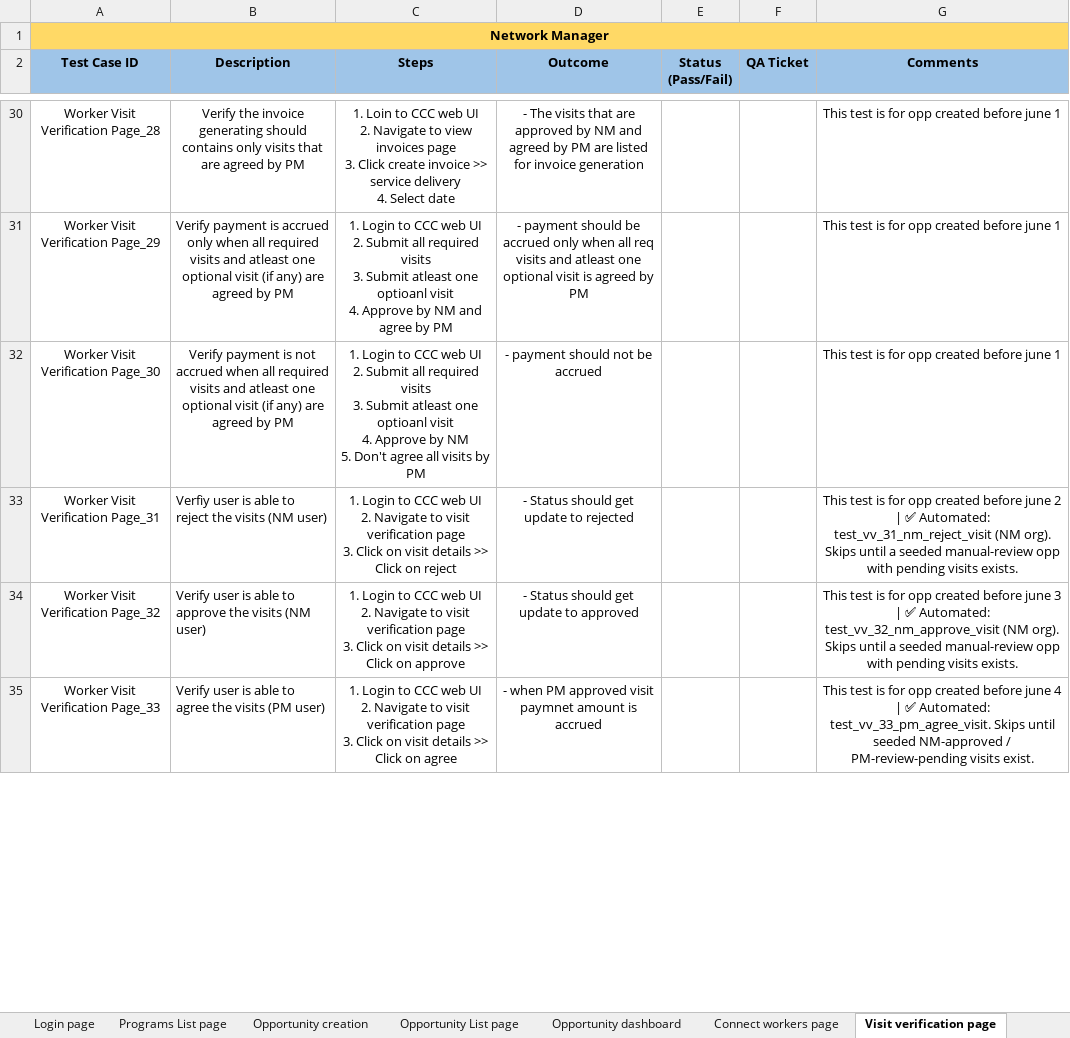
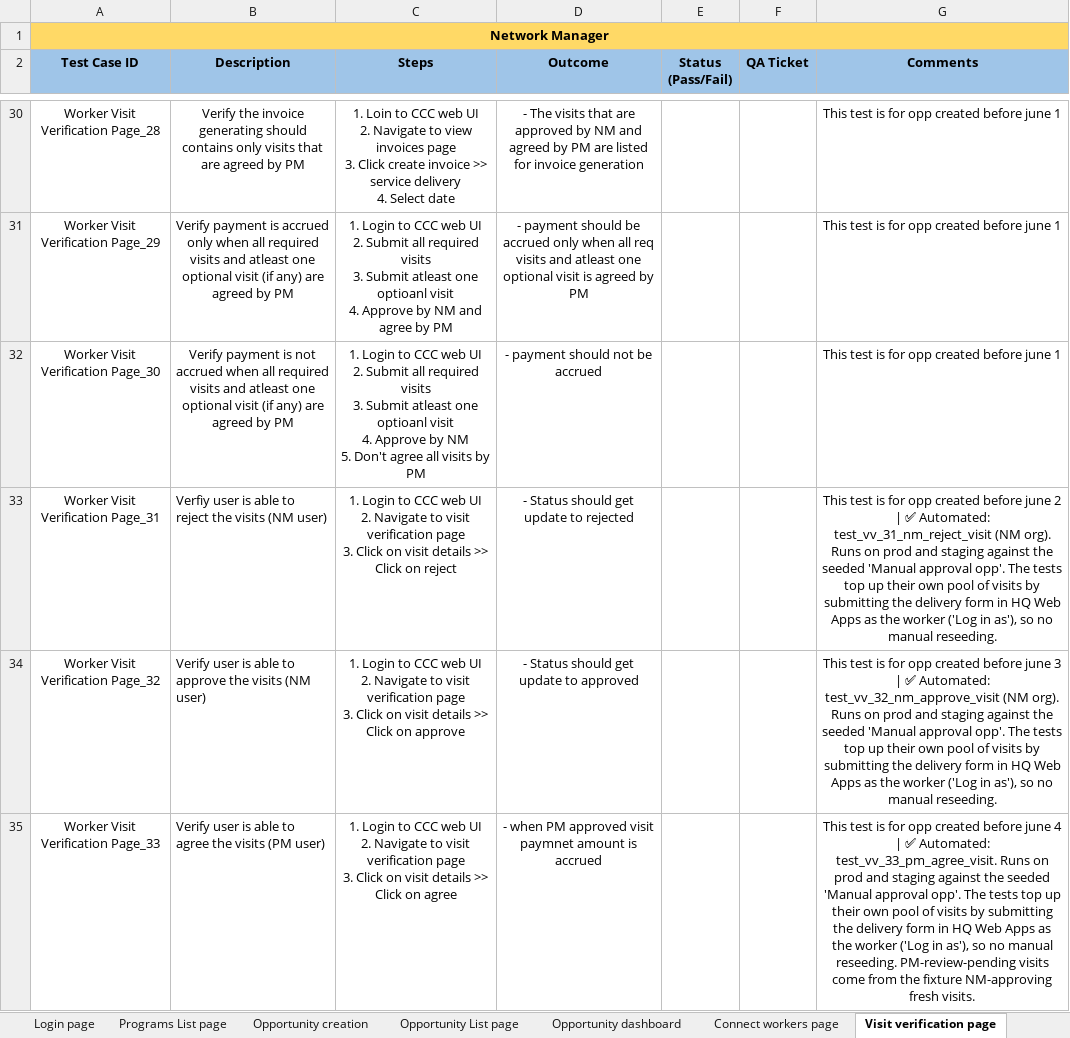
Before and after one commit to dimagi/dimagi-qa-ccc, an Excel workbook: test_plans/CCC_Web_Platform_MTP.xlsx, sheet Visit verification page, drawn as a sheet; only a part is shown, gaps mark what is left out; values as stored, in another font and other column widths than the file's, no borders; conditional formats not drawn; the diff covers the shown part only; the diff names each change by its address in the sheet, - before the commit and + after, or states it on an @@ line.

```diff
--- a/test_plans/CCC_Web_Platform_MTP.xlsx (sheet Visit verification page)
+++ b/test_plans/CCC_Web_Platform_MTP.xlsx (sheet Visit verification page)
-G33 (Comments): …(NM org). Skips until a seeded manual-review opp with pending visits exists.
+G33 (Comments): …(NM org). Runs on prod and staging against the seeded 'Manual approval opp'. The tests top up their own pool of visits by submitting the delivery form in HQ Web Apps as the worker ('Log in as'), so no manual reseeding.
-G34 (Comments): …(NM org). Skips until a seeded manual-review opp with pending visits exists.
+G34 (Comments): …(NM org). Runs on prod and staging against the seeded 'Manual approval opp'. The tests top up their own pool of visits by submitting the delivery form in HQ Web Apps as the worker ('Log in as'), so no manual reseeding.
-G35 (Comments): …Automated: test_vv_33_pm_agree_visit. Skips until seeded NM-approved / PM-review-pending visits exist.
+G35 (Comments): …Automated: test_vv_33_pm_agree_visit. Runs on prod and staging against the seeded 'Manual approval opp'. The tests top up their own pool of visits by submitting the delivery form in HQ Web Apps as the worker ('Log in as'), so no manual reseeding. PM-review-pending visits come from the fixture NM-approving fresh visits.
```
Also changed, not shown: 5 edited cells elsewhere in this sheet.
